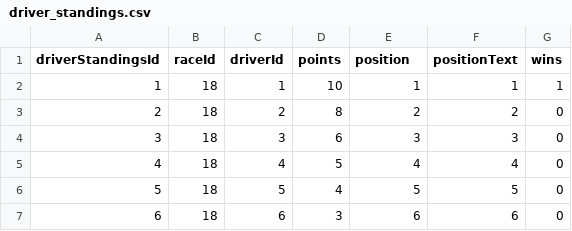
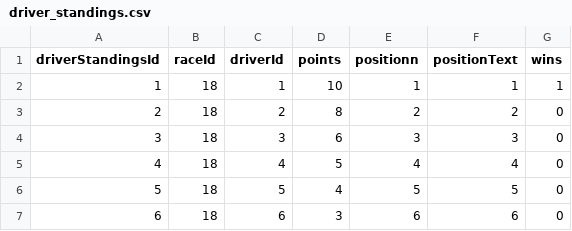
Before and after one commit to FabianoRF/trab-1-te-3, a CSV file: f1/driver_standings.csv, drawn as a sheet; only a part is shown.

```diff
--- a/f1/driver_standings.csv
+++ b/f1/driver_standings.csv
@@ -1,2 +1,2 @@
-driverStandingsId,raceId,driverId,points,position,positionText,wins
+driverStandingsId,raceId,driverId,points,positionn,positionText,wins
 1,18,1,10,1,"1",1
```
Also changed, not shown: 12 other files.
